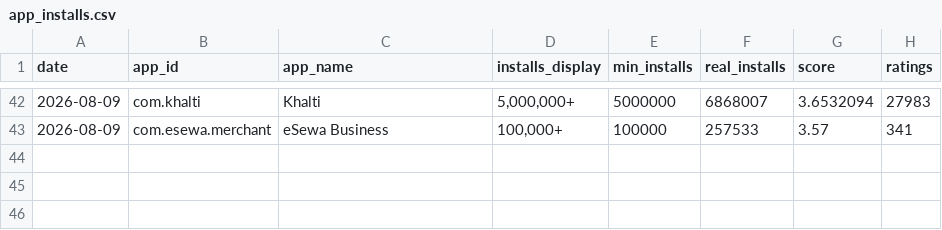
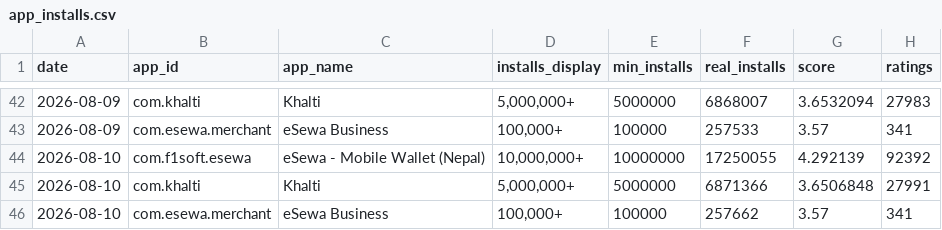
Before and after one commit to g10drasingh/App-Install-Tracker, a CSV file: data/app_installs.csv, drawn as a sheet; only a part is shown, gaps mark what is left out; the diff names each change by its address in the sheet, - before the commit and + after, or states it on an @@ line.

```diff
--- a/data/app_installs.csv
+++ b/data/app_installs.csv
+row 44: 2026-08-10 | com.f1soft.esewa | eSewa - Mobile Wallet (Nepal) | 10,000,000+ | 10000000 | 17250055 | 4.292139 | 92392
+row 45: 2026-08-10 | com.khalti | Khalti | 5,000,000+ | 5000000 | 6871366 | 3.6506848 | 27991
+row 46: 2026-08-10 | com.esewa.merchant | eSewa Business | 100,000+ | 100000 | 257662 | 3.57 | 341
```
